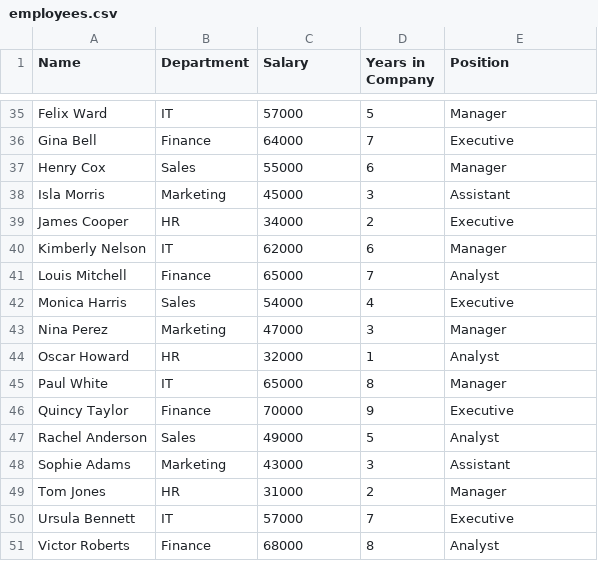
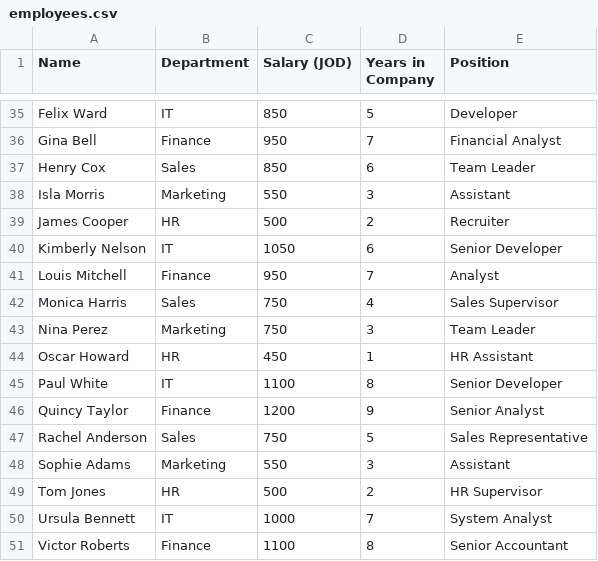
Before and after one commit to ghoul-git/employee-salaries, a CSV file: employees.csv, drawn as a sheet; only a part is shown, gaps mark what is left out; the diff covers the shown part only; the diff names each change by its address in the sheet, - before the commit and + after, or states it on an @@ line.

```diff
--- a/employees.csv
+++ b/employees.csv
-C1: Salary
+C1: Salary (JOD)
-C35 (Salary (JOD)): 57000
+C35 (Salary (JOD)): 850
-E35 (Position): Manager
+E35 (Position): Developer
-C36 (Salary (JOD)): 64000
+C36 (Salary (JOD)): 950
-E36 (Position): Executive
+E36 (Position): Financial Analyst
-C37 (Salary (JOD)): 55000
+C37 (Salary (JOD)): 850
-E37 (Position): Manager
+E37 (Position): Team Leader
-C38 (Salary (JOD)): 45000
+C38 (Salary (JOD)): 550
-C39 (Salary (JOD)): 34000
+C39 (Salary (JOD)): 500
-E39 (Position): Executive
+E39 (Position): Recruiter
-C40 (Salary (JOD)): 62000
+C40 (Salary (JOD)): 1050
-E40 (Position): Manager
+E40 (Position): Senior Developer
-C41 (Salary (JOD)): 65000
+C41 (Salary (JOD)): 950
-C42 (Salary (JOD)): 54000
+C42 (Salary (JOD)): 750
-E42 (Position): Executive
+E42 (Position): Sales Supervisor
-C43 (Salary (JOD)): 47000
+C43 (Salary (JOD)): 750
-E43 (Position): Manager
+E43 (Position): Team Leader
-C44 (Salary (JOD)): 32000
+C44 (Salary (JOD)): 450
-E44 (Position): Analyst
+E44 (Position): HR Assistant
-C45 (Salary (JOD)): 65000
+C45 (Salary (JOD)): 1100
-E45 (Position): Manager
+E45 (Position): Senior Developer
-C46 (Salary (JOD)): 70000
+C46 (Salary (JOD)): 1200
-E46 (Position): Executive
+E46 (Position): Senior Analyst
-C47 (Salary (JOD)): 49000
+C47 (Salary (JOD)): 750
-E47 (Position): Analyst
+E47 (Position): Sales Representative
-C48 (Salary (JOD)): 43000
+C48 (Salary (JOD)): 550
-C49 (Salary (JOD)): 31000
+C49 (Salary (JOD)): 500
-E49 (Position): Manager
+E49 (Position): HR Supervisor
-C50 (Salary (JOD)): 57000
+C50 (Salary (JOD)): 1000
-E50 (Position): Executive
+E50 (Position): System Analyst
-C51 (Salary (JOD)): 68000
+C51 (Salary (JOD)): 1100
-E51 (Position): Analyst
+E51 (Position): Senior Accountant
```
Also changed, not shown: 72 edited cells elsewhere in this file, employees_with_adjusted_salaries.csv, 4 other files.
